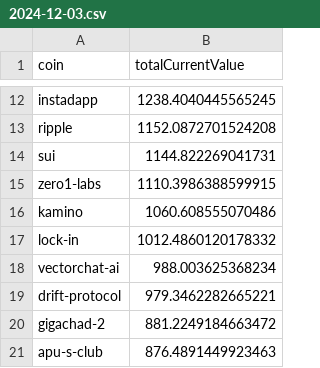
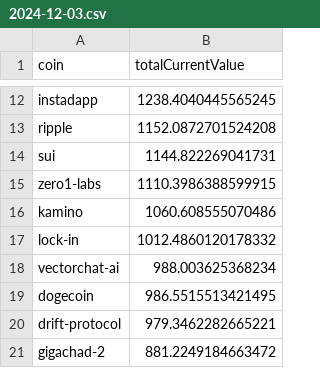
Before and after one commit to 0xmountaintop/coin-strength, a CSV file: results/2024/12/2024-12-03.csv, drawn as a sheet; only a part is shown, gaps mark what is left out; the shorter side is filled out with more unchanged rows.

```diff
--- a/results/2024/12/2024-12-03.csv
+++ b/results/2024/12/2024-12-03.csv
@@ -18,2 +18,3 @@ lock-in,1012.4860120178332
 vectorchat-ai,988.003625368234
+dogecoin,986.5515513421495
 drift-protocol,979.3462282665221
```
Also changed, not shown: results/price_data.csv.
